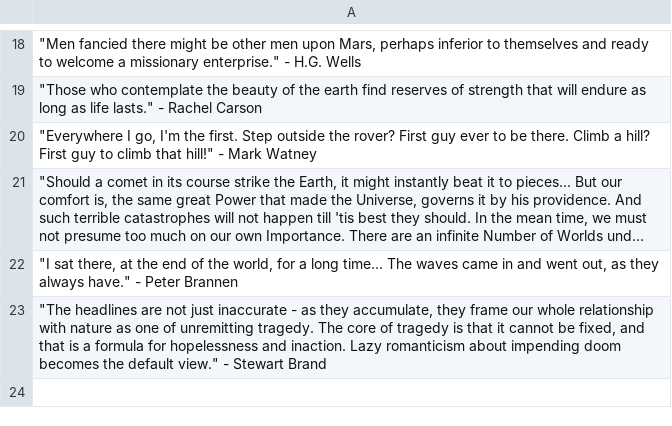
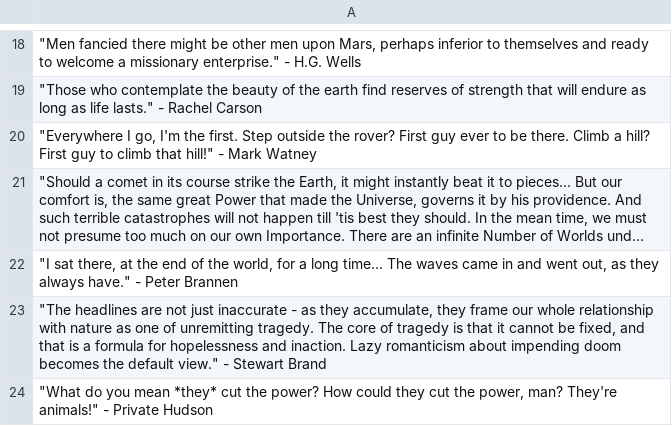
Before and after one commit to Viktor-Butkovich/Second-Earth-game, a CSV file: text/loading_screen_quotes.csv, drawn as a sheet; only a part is shown, gaps mark what is left out; long unchanged cells end in …; the diff names each change by its address in the sheet, - before the commit and + after, or states it on an @@ line.

```diff
--- a/text/loading_screen_quotes.csv
+++ b/text/loading_screen_quotes.csv
+row 24: "What do you mean *they* cut the power? How could they cut the power, man? They're animals!" - Private Hudson
```
Also changed, not shown: 8 other files.
